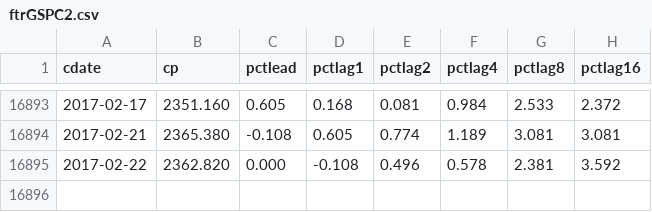
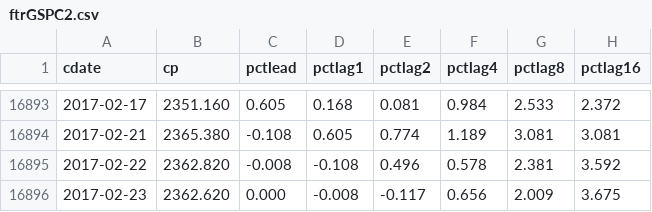
Before and after one commit to danbikle/spy611v2, a CSV file: public/csv/ftrGSPC2.csv, drawn as a sheet; only a part is shown, gaps mark what is left out.

```diff
--- a/public/csv/ftrGSPC2.csv
+++ b/public/csv/ftrGSPC2.csv
@@ -16894,2 +16894,3 @@ cdate,cp,pctlead,pctlag1,pctlag2,pctlag4,pctlag8,pctlag16
 2017-02-21,2365.380,-0.108,0.605,0.774,1.189,3.081,3.081
-2017-02-22,2362.820,0.000,-0.108,0.496,0.578,2.381,3.592
+2017-02-22,2362.820,-0.008,-0.108,0.496,0.578,2.381,3.592
+2017-02-23,2362.620,0.000,-0.008,-0.117,0.656,2.009,3.675
```
Also changed, not shown: public/csv/GSPC2.csv, 2 other files.
